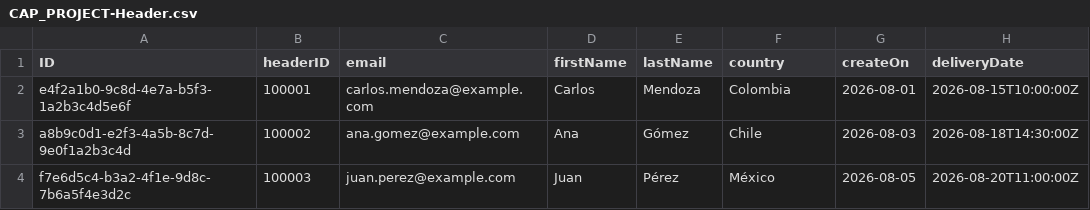
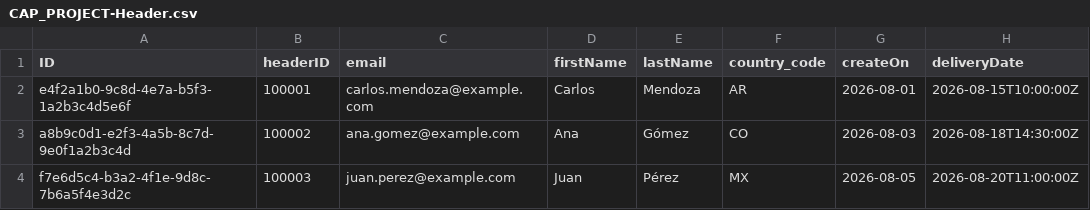
Before and after one commit to Grillito999/CAP_PROJECT_0098, a CSV file: db/data/CAP_PROJECT-Header.csv, drawn as a sheet; only a part is shown; the diff names each change by its address in the sheet, - before the commit and + after, or states it on an @@ line.

```diff
--- a/db/data/CAP_PROJECT-Header.csv
+++ b/db/data/CAP_PROJECT-Header.csv
-F1: country
+F1: country_code
-F2 (country_code): Colombia
+F2 (country_code): AR
-F3 (country_code): Chile
+F3 (country_code): CO
-F4 (country_code): México
+F4 (country_code): MX
```
Also changed, not shown: db/data/CAP_PROJECT-status.texts.csv, 7 other files.
